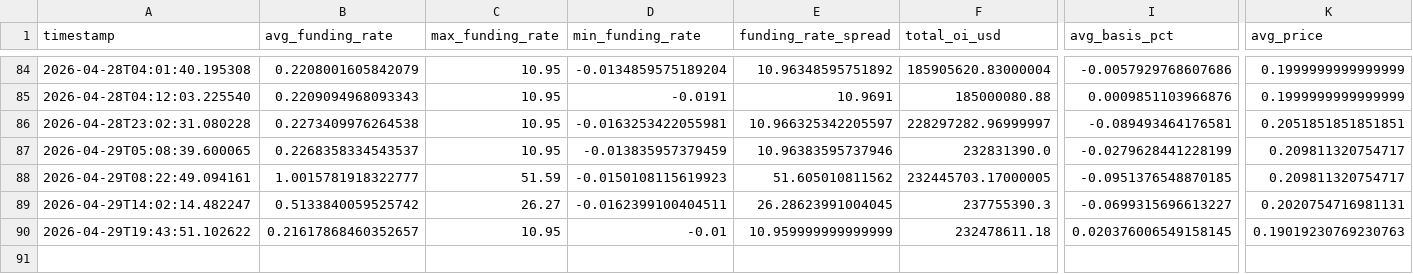
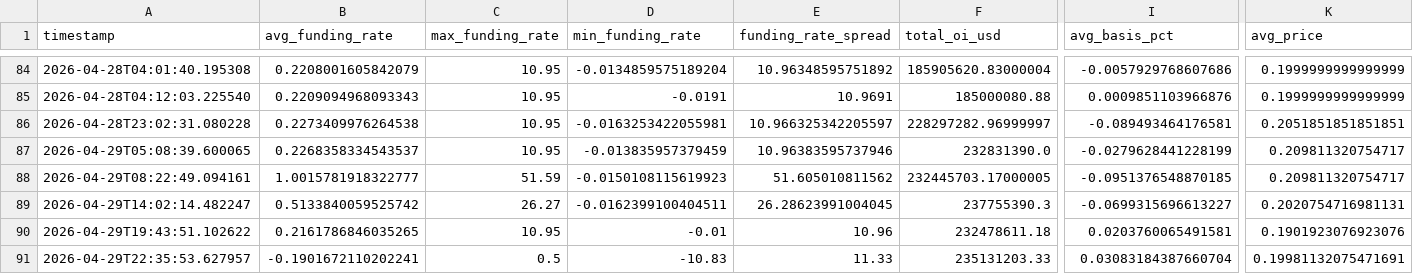
Before and after one commit to cumeadi/fartcoin-alpha, a CSV file: data/derivatives_history.csv, drawn as a sheet; only a part is shown, gaps mark what is left out; rows hold the shown columns only; the diff names each change by its address in the sheet, - before the commit and + after, or states it on an @@ line.

```diff
--- a/data/derivatives_history.csv
+++ b/data/derivatives_history.csv
-B90 (avg_funding_rate): 0.21617868460352657
+B90 (avg_funding_rate): 0.2161786846035265
-E90 (funding_rate_spread): 10.959999999999999
+E90 (funding_rate_spread): 10.96
-I90 (avg_basis_pct): 0.020376006549158145
+I90 (avg_basis_pct): 0.0203760065491581
-K90 (avg_price): 0.19019230769230763
+K90 (avg_price): 0.1901923076923076
+row 91: 2026-04-29T22:35:53.627957 | -0.1901672110202241 | 0.5 | -10.83 | 11.33 | 235131203.33 | 0.03083184387660704 | 0.19981132075471691
```
Also changed, not shown: data/FARTCOIN_derivatives_snapshot.csv, data/coinglass_funding_snapshot.csv, 16 other files.
